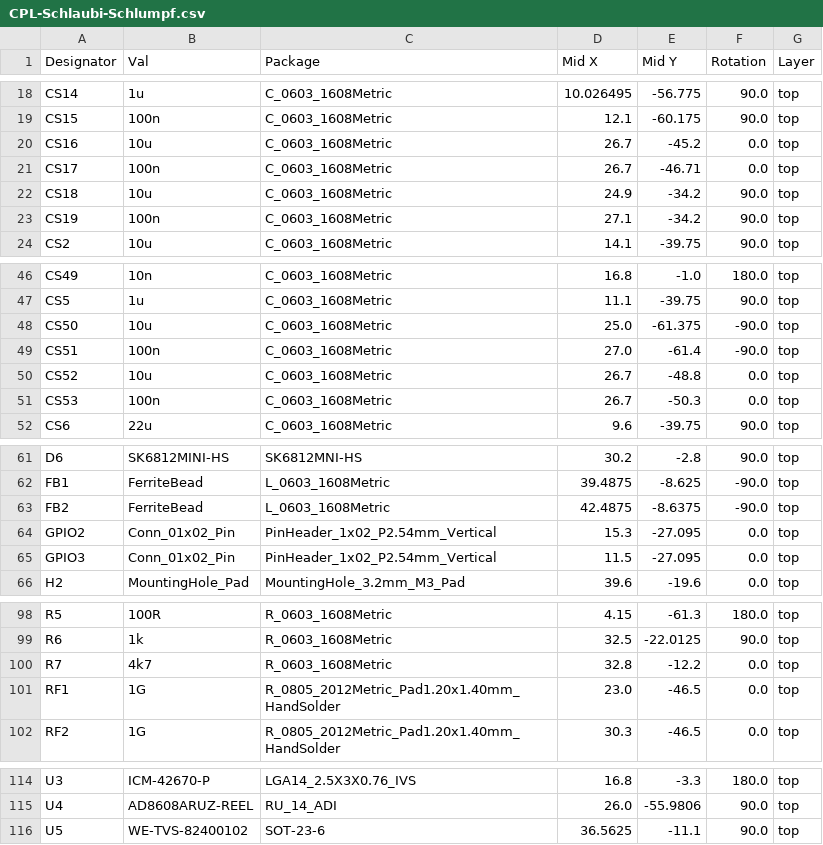
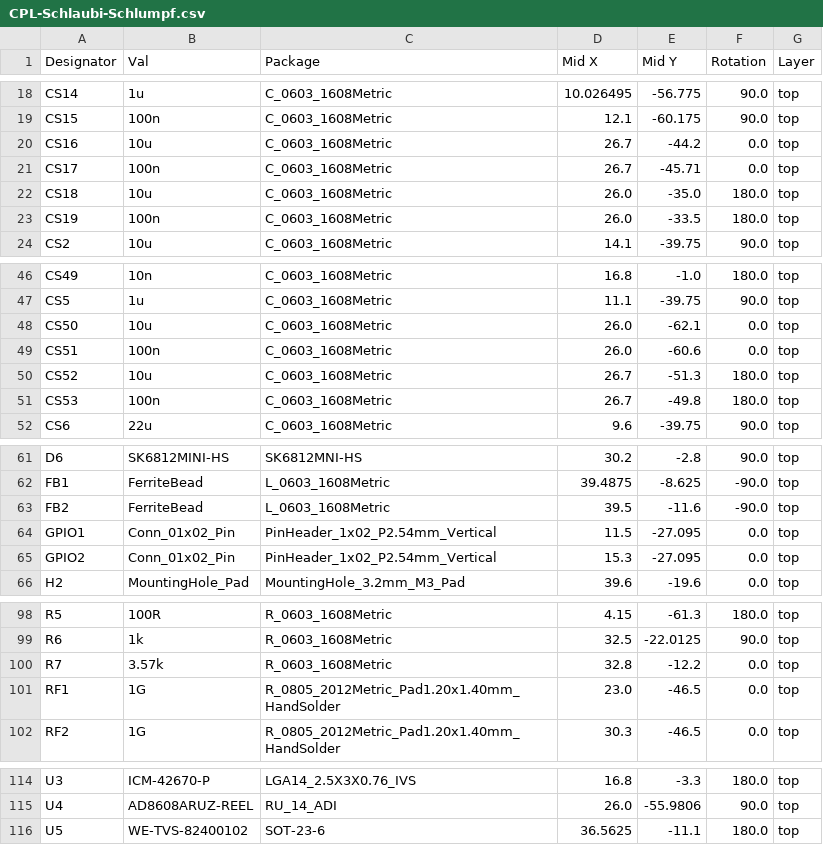
Before and after one commit to TUDA-MUST/Multi-Ferro-DAQ, a CSV file: PCB/jlcpcb/production_files/CPL-Schlaubi-Schlumpf.csv, drawn as a sheet; only a part is shown, gaps mark what is left out.

```diff
--- a/PCB/jlcpcb/production_files/CPL-Schlaubi-Schlumpf.csv
+++ b/PCB/jlcpcb/production_files/CPL-Schlaubi-Schlumpf.csv
@@ -19,6 +19,6 @@ CS14,1u,C_0603_1608Metric,10.026495,-56.775,90.0,top
 CS15,100n,C_0603_1608Metric,12.1,-60.175,90.0,top
-CS16,10u,C_0603_1608Metric,26.7,-45.2,0.0,top
-CS17,100n,C_0603_1608Metric,26.7,-46.71,0.0,top
-CS18,10u,C_0603_1608Metric,24.9,-34.2,90.0,top
-CS19,100n,C_0603_1608Metric,27.1,-34.2,90.0,top
+CS16,10u,C_0603_1608Metric,26.7,-44.2,0.0,top
+CS17,100n,C_0603_1608Metric,26.7,-45.71,0.0,top
+CS18,10u,C_0603_1608Metric,26.0,-35.0,180.0,top
+CS19,100n,C_0603_1608Metric,26.0,-33.5,180.0,top
 CS2,10u,C_0603_1608Metric,14.1,-39.75,90.0,top
@@ -47,6 +47,6 @@ CS49,10n,C_0603_1608Metric,16.8,-1.0,180.0,top
 CS5,1u,C_0603_1608Metric,11.1,-39.75,90.0,top
-CS50,10u,C_0603_1608Metric,25.0,-61.375,-90.0,top
-CS51,100n,C_0603_1608Metric,27.0,-61.4,-90.0,top
-CS52,10u,C_0603_1608Metric,26.7,-48.8,0.0,top
-CS53,100n,C_0603_1608Metric,26.7,-50.3,0.0,top
+CS50,10u,C_0603_1608Metric,26.0,-62.1,0.0,top
+CS51,100n,C_0603_1608Metric,26.0,-60.6,0.0,top
+CS52,10u,C_0603_1608Metric,26.7,-51.3,180.0,top
+CS53,100n,C_0603_1608Metric,26.7,-49.8,180.0,top
 CS6,22u,C_0603_1608Metric,9.6,-39.75,90.0,top
@@ -62,5 +62,5 @@ D6,SK6812MINI-HS,SK6812MNI-HS,30.2,-2.8,90.0,top
 FB1,FerriteBead,L_0603_1608Metric,39.4875,-8.625,-90.0,top
-FB2,FerriteBead,L_0603_1608Metric,42.4875,-8.6375,-90.0,top
+FB2,FerriteBead,L_0603_1608Metric,39.5,-11.6,-90.0,top
+GPIO1,Conn_01x02_Pin,PinHeader_1x02_P2.54mm_Vertical,11.5,-27.095,0.0,top
 GPIO2,Conn_01x02_Pin,PinHeader_1x02_P2.54mm_Vertical,15.3,-27.095,0.0,top
-GPIO3,Conn_01x02_Pin,PinHeader_1x02_P2.54mm_Vertical,11.5,-27.095,0.0,top
 H2,MountingHole_Pad,MountingHole_3.2mm_M3_Pad,39.6,-19.6,0.0,top
@@ -99,3 +99,3 @@ R5,100R,R_0603_1608Metric,4.15,-61.3,180.0,top
 R6,1k,R_0603_1608Metric,32.5,-22.0125,90.0,top
-R7,4k7,R_0603_1608Metric,32.8,-12.2,0.0,top
+R7,3.57k,R_0603_1608Metric,32.8,-12.2,0.0,top
 RF1,1G,R_0805_2012Metric_Pad1.20x1.40mm_HandSolder,23.0,-46.5,0.0,top
@@ -115,2 +115,2 @@ U3,ICM-42670-P,LGA14_2.5X3X0.76_IVS,16.8,-3.3,180.0,top
 U4,AD8608ARUZ-REEL,RU_14_ADI,26.0,-55.9806,90.0,top
-U5,WE-TVS-82400102,SOT-23-6,36.5625,-11.1,90.0,top
+U5,WE-TVS-82400102,SOT-23-6,36.5625,-11.1,180.0,top
```
Also changed, not shown: PCB/jlcpcb/production_files/BOM-Schlaubi-Schlumpf.csv, 51 other files.
